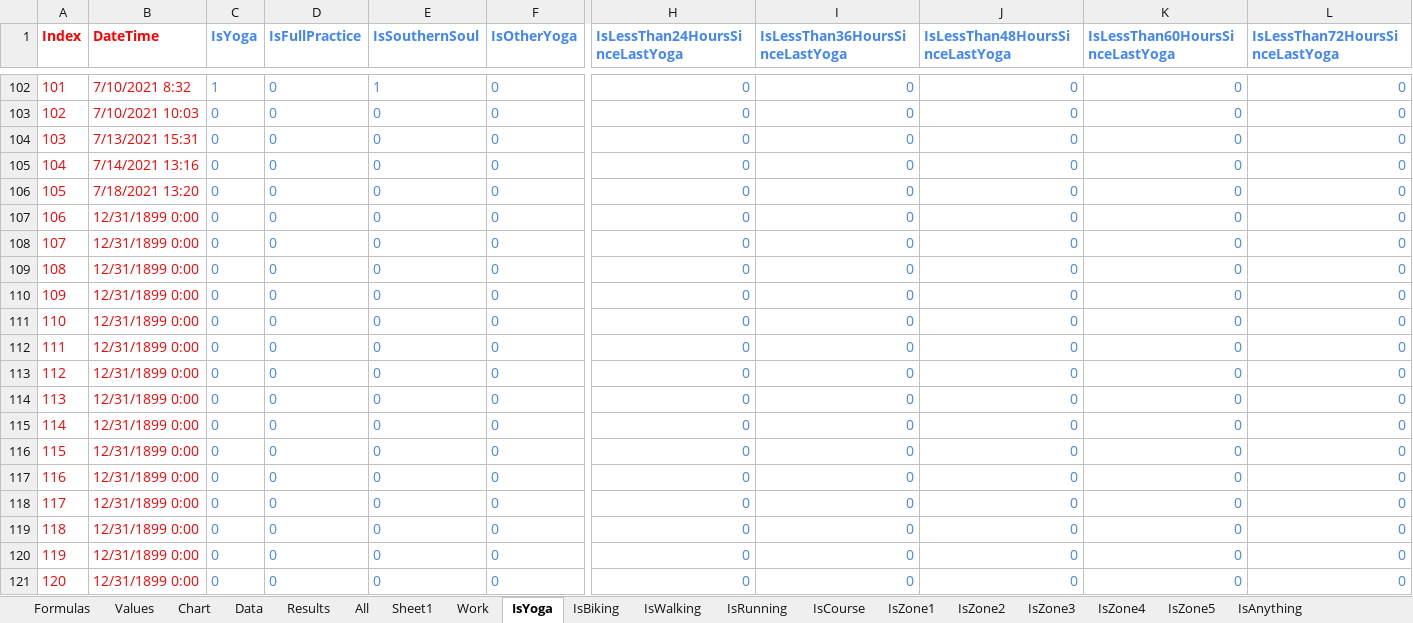
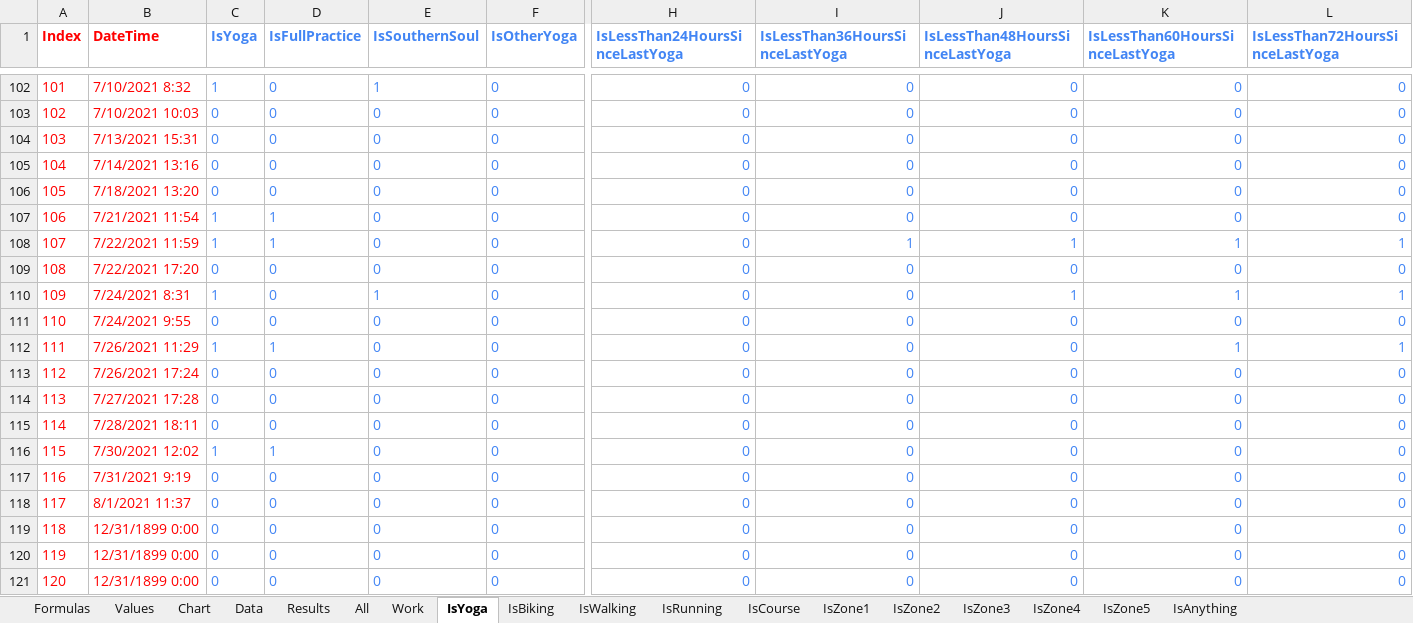
Before and after one commit to jburer/HRExercise, an Excel workbook: HR Exercise Training.xlsx, sheet IsYoga, drawn as a sheet; only a part is shown, gaps mark what is left out; values as stored, in another font and other column widths than the file's, no borders; the diff names each change by its address in the sheet, - before the commit and + after, or states it on an @@ line.

```diff
--- a/HR Exercise Training.xlsx (sheet IsYoga)
+++ b/HR Exercise Training.xlsx (sheet IsYoga)
-sheet tab: Sheet1
-B107 (DateTime): 12/31/1899 0:00
+B107 (DateTime): 7/21/2021 11:54
-C107:C108 (IsYoga): 0
+C107:C108 (IsYoga): 1
-D107:D108 (IsFullPractice): 0
+D107:D108 (IsFullPractice): 1
-B108 (DateTime): 12/31/1899 0:00
+B108 (DateTime): 7/22/2021 11:59
-I108 (IsLessThan36HoursSinceLastYoga): 0
+I108 (IsLessThan36HoursSinceLastYoga): 1
-J108 (IsLessThan48HoursSinceLastYoga): 0
+J108 (IsLessThan48HoursSinceLastYoga): 1
-K108 (IsLessThan60HoursSinceLastYoga): 0
+K108 (IsLessThan60HoursSinceLastYoga): 1
-L108 (IsLessThan72HoursSinceLastYoga): 0
+L108 (IsLessThan72HoursSinceLastYoga): 1
-B109 (DateTime): 12/31/1899 0:00
+B109 (DateTime): 7/22/2021 17:20
-B110 (DateTime): 12/31/1899 0:00
+B110 (DateTime): 7/24/2021 8:31
-C110 (IsYoga): 0
+C110 (IsYoga): 1
-E110 (IsSouthernSoul): 0
+E110 (IsSouthernSoul): 1
-J110 (IsLessThan48HoursSinceLastYoga): 0
+J110 (IsLessThan48HoursSinceLastYoga): 1
-K110 (IsLessThan60HoursSinceLastYoga): 0
+K110 (IsLessThan60HoursSinceLastYoga): 1
-L110 (IsLessThan72HoursSinceLastYoga): 0
+L110 (IsLessThan72HoursSinceLastYoga): 1
-B111 (DateTime): 12/31/1899 0:00
+B111 (DateTime): 7/24/2021 9:55
-B112 (DateTime): 12/31/1899 0:00
+B112 (DateTime): 7/26/2021 11:29
-C112 (IsYoga): 0
+C112 (IsYoga): 1
-D112 (IsFullPractice): 0
+D112 (IsFullPractice): 1
-K112 (IsLessThan60HoursSinceLastYoga): 0
+K112 (IsLessThan60HoursSinceLastYoga): 1
-L112 (IsLessThan72HoursSinceLastYoga): 0
+L112 (IsLessThan72HoursSinceLastYoga): 1
-B113 (DateTime): 12/31/1899 0:00
+B113 (DateTime): 7/26/2021 17:24
-B114 (DateTime): 12/31/1899 0:00
+B114 (DateTime): 7/27/2021 17:28
-B115 (DateTime): 12/31/1899 0:00
+B115 (DateTime): 7/28/2021 18:11
-B116 (DateTime): 12/31/1899 0:00
+B116 (DateTime): 7/30/2021 12:02
-C116 (IsYoga): 0
+C116 (IsYoga): 1
-D116 (IsFullPractice): 0
+D116 (IsFullPractice): 1
-B117 (DateTime): 12/31/1899 0:00
+B117 (DateTime): 7/31/2021 9:19
-B118 (DateTime): 12/31/1899 0:00
+B118 (DateTime): 8/1/2021 11:37
```
Also changed, not shown: sheet All, sheet IsAnything, sheet IsWalking, sheet Work, sheet Data, sheet Results, 9 more sheets, formulas that keep their value, hidden cells, charts or pictures, 19 other files.
